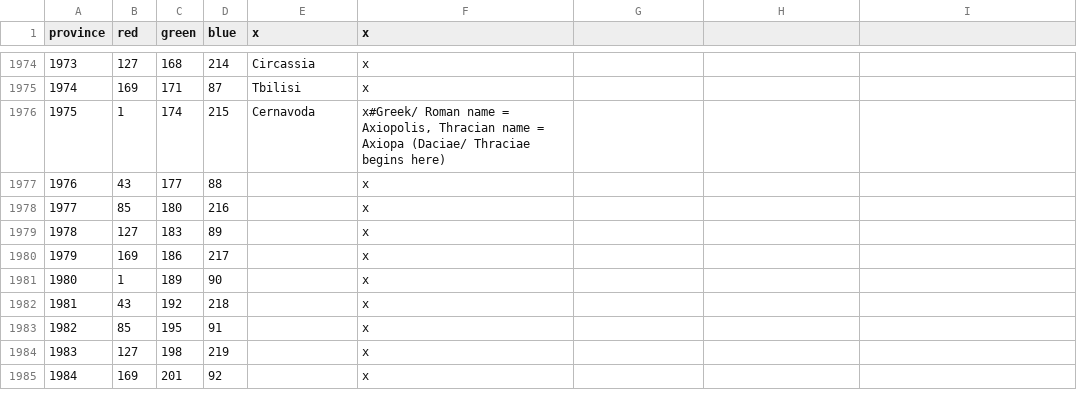
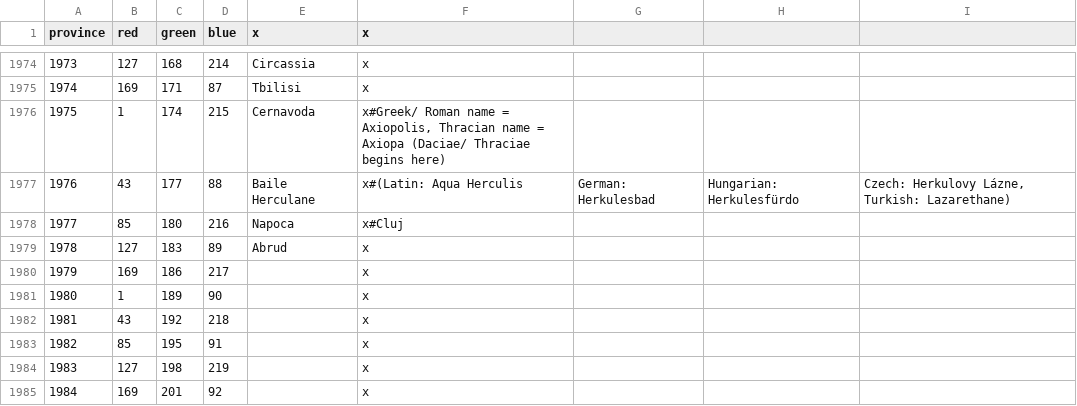
Before and after one commit to swf541/Gloria-Regni, a CSV file: Gloria Regni/map/definition.csv, drawn as a sheet; only a part is shown, gaps mark what is left out.

```diff
--- a/Gloria Regni/map/definition.csv
+++ b/Gloria Regni/map/definition.csv
@@ -1976,5 +1976,5 @@ province;red;green;blue;x;x
 1975;1;174;215;Cernavoda;x#Greek/ Roman name = Axiopolis, Thracian name = Axiopa (Daciae/ Thraciae begins here)
-1976;43;177;88;;x
-1977;85;180;216;;x
-1978;127;183;89;;x
+1976;43;177;88;Baile Herculane;x#(Latin: Aqua Herculis; German: Herkulesbad; Hungarian: Herkulesfürdo; Czech: Herkulovy Lázne, Turkish: Lazarethane)
+1977;85;180;216;Napoca;x#Cluj
+1978;127;183;89;Abrud;x
 1979;169;186;217;;x
```
Also changed, not shown: 1 other file.
